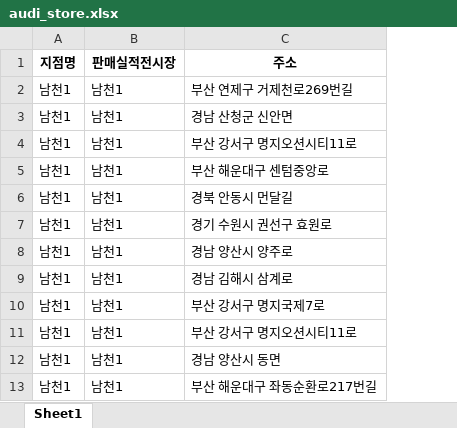
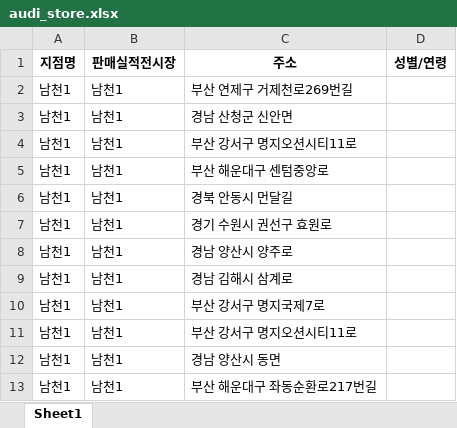
Before and after one commit to erase-jeong/automotive, an Excel workbook: data/audi_store.xlsx, sheet Sheet1, drawn as a sheet; only a part is shown; values as stored, in another font and other column widths than the file's, no borders; the diff names each change by its address in the sheet, - before the commit and + after, or states it on an @@ line.

```diff
--- a/data/audi_store.xlsx (sheet Sheet1)
+++ b/data/audi_store.xlsx (sheet Sheet1)
+column D (성별/연령), empty
```
Also changed, not shown: data/vx_store.xlsx, 2 other files.
